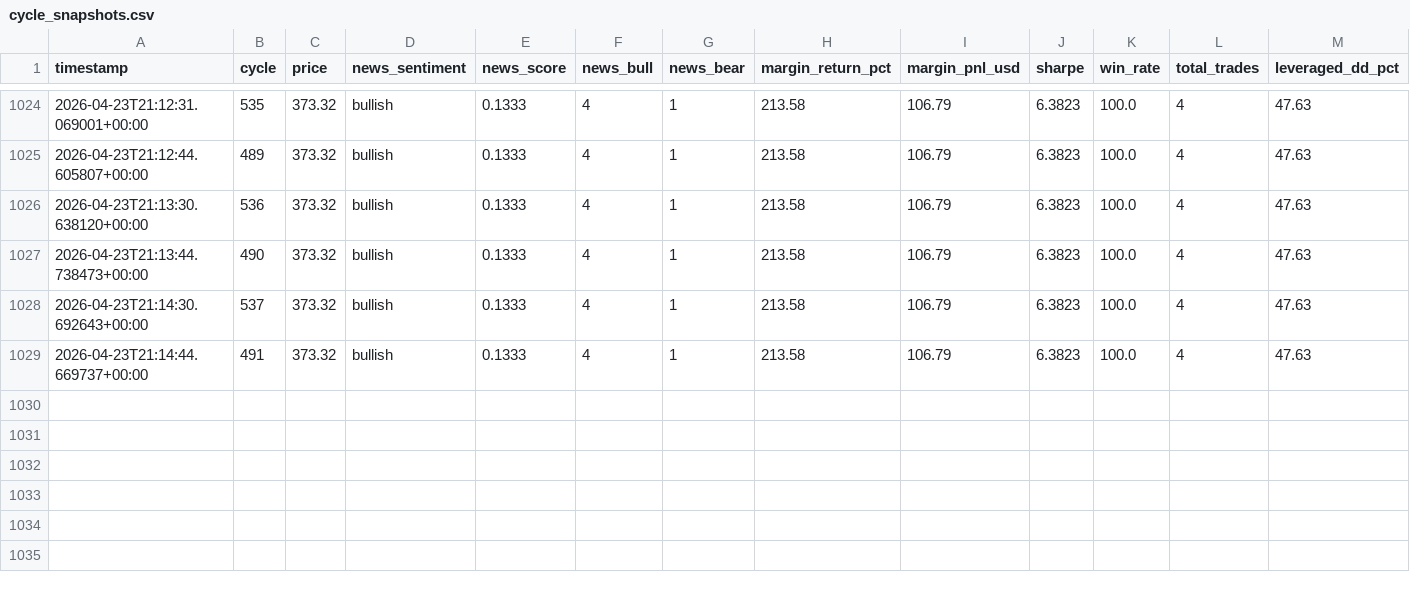
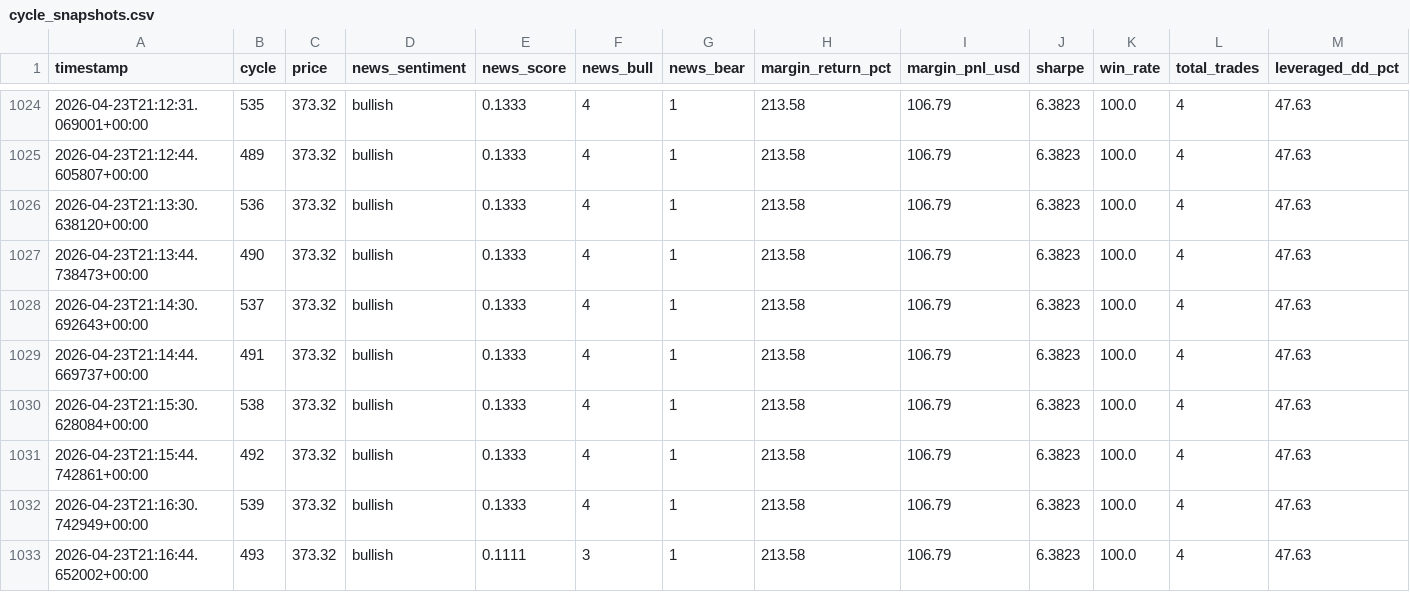
Before and after one commit to yuhanzhangai/quant-stock, a CSV file: reports/tsla/cycle_snapshots.csv, drawn as a sheet; only a part is shown, gaps mark what is left out; rows hold the shown columns only; the diff names each change by its address in the sheet, - before the commit and + after, or states it on an @@ line.

```diff
--- a/reports/tsla/cycle_snapshots.csv
+++ b/reports/tsla/cycle_snapshots.csv
+row 1030: 2026-04-23T21:15:30.628084+00:00 | 538 | 373.32 | bullish | 0.1333 | 4 | 1 | 213.58 | 106.79 | 6.3823 | 100.0 | 4 | 47.63
+row 1031: 2026-04-23T21:15:44.742861+00:00 | 492 | 373.32 | bullish | 0.1333 | 4 | 1 | 213.58 | 106.79 | 6.3823 | 100.0 | 4 | 47.63
+row 1032: 2026-04-23T21:16:30.742949+00:00 | 539 | 373.32 | bullish | 0.1333 | 4 | 1 | 213.58 | 106.79 | 6.3823 | 100.0 | 4 | 47.63
+row 1033: 2026-04-23T21:16:44.652002+00:00 | 493 | 373.32 | bullish | 0.1111 | 3 | 1 | 213.58 | 106.79 | 6.3823 | 100.0 | 4 | 47.63
```
Also changed, not shown: reports/tsla/iteration_log.csv, reports/tsla/placebo_log.csv, 11 other files.
